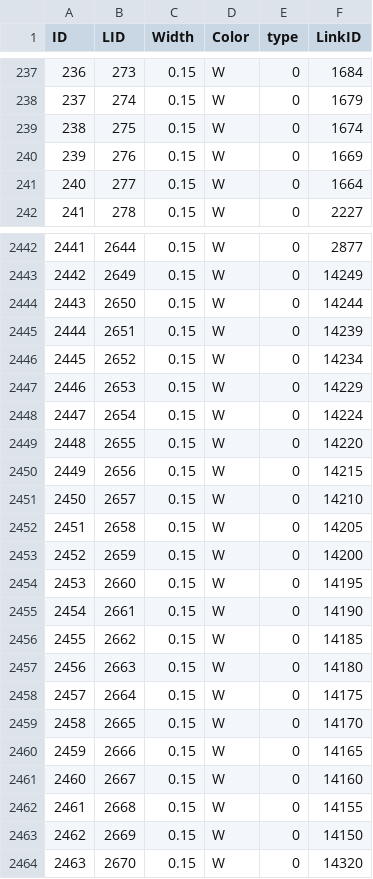
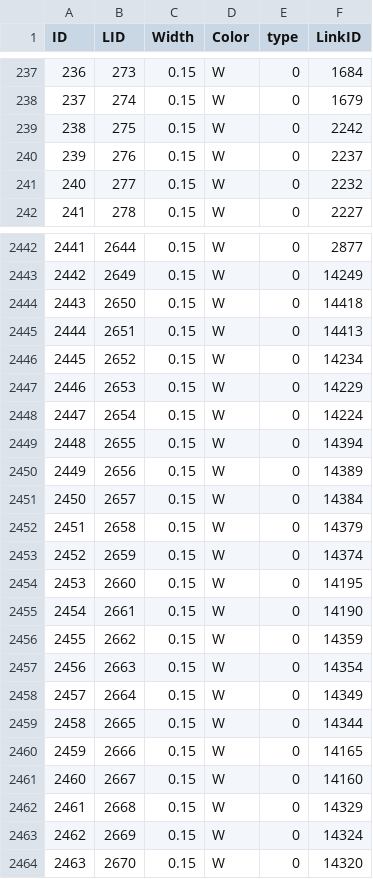
Before and after one commit to lgsvl/autoware-data, a CSV file: SanFrancisco/data/map/vector_map/whiteline.csv, drawn as a sheet; only a part is shown, gaps mark what is left out; the diff covers the shown part only.

```diff
--- a/SanFrancisco/data/map/vector_map/whiteline.csv
+++ b/SanFrancisco/data/map/vector_map/whiteline.csv
@@ -238,5 +238,5 @@ ID,LID,Width,Color,type,LinkID
 237,274,0.15,W,0,1679
-238,275,0.15,W,0,1674
-239,276,0.15,W,0,1669
-240,277,0.15,W,0,1664
+238,275,0.15,W,0,2242
+239,276,0.15,W,0,2237
+240,277,0.15,W,0,2232
 241,278,0.15,W,0,2227
@@ -2443,4 +2443,4 @@ ID,LID,Width,Color,type,LinkID
 2442,2649,0.15,W,0,14249
-2443,2650,0.15,W,0,14244
-2444,2651,0.15,W,0,14239
+2443,2650,0.15,W,0,14418
+2444,2651,0.15,W,0,14413
 2445,2652,0.15,W,0,14234
@@ -2448,17 +2448,17 @@ ID,LID,Width,Color,type,LinkID
 2447,2654,0.15,W,0,14224
-2448,2655,0.15,W,0,14220
-2449,2656,0.15,W,0,14215
-2450,2657,0.15,W,0,14210
-2451,2658,0.15,W,0,14205
-2452,2659,0.15,W,0,14200
+2448,2655,0.15,W,0,14394
+2449,2656,0.15,W,0,14389
+2450,2657,0.15,W,0,14384
+2451,2658,0.15,W,0,14379
+2452,2659,0.15,W,0,14374
 2453,2660,0.15,W,0,14195
 2454,2661,0.15,W,0,14190
-2455,2662,0.15,W,0,14185
-2456,2663,0.15,W,0,14180
-2457,2664,0.15,W,0,14175
-2458,2665,0.15,W,0,14170
+2455,2662,0.15,W,0,14359
+2456,2663,0.15,W,0,14354
+2457,2664,0.15,W,0,14349
+2458,2665,0.15,W,0,14344
 2459,2666,0.15,W,0,14165
 2460,2667,0.15,W,0,14160
-2461,2668,0.15,W,0,14155
-2462,2669,0.15,W,0,14150
+2461,2668,0.15,W,0,14329
+2462,2669,0.15,W,0,14324
 2463,2670,0.15,W,0,14320
```
Also changed, not shown: 162 edited cells elsewhere in this file, BorregasAve/data/map/vector_map/point.csv.
